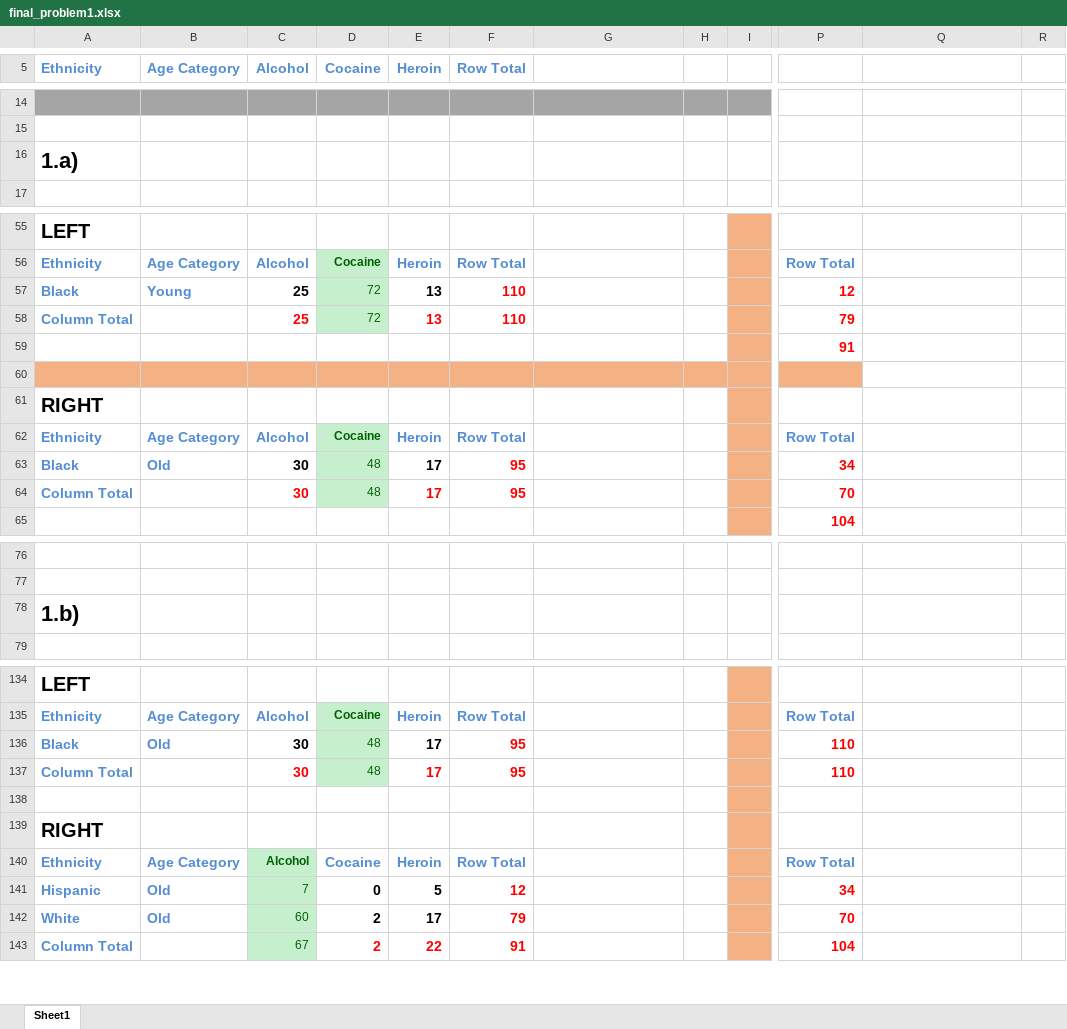
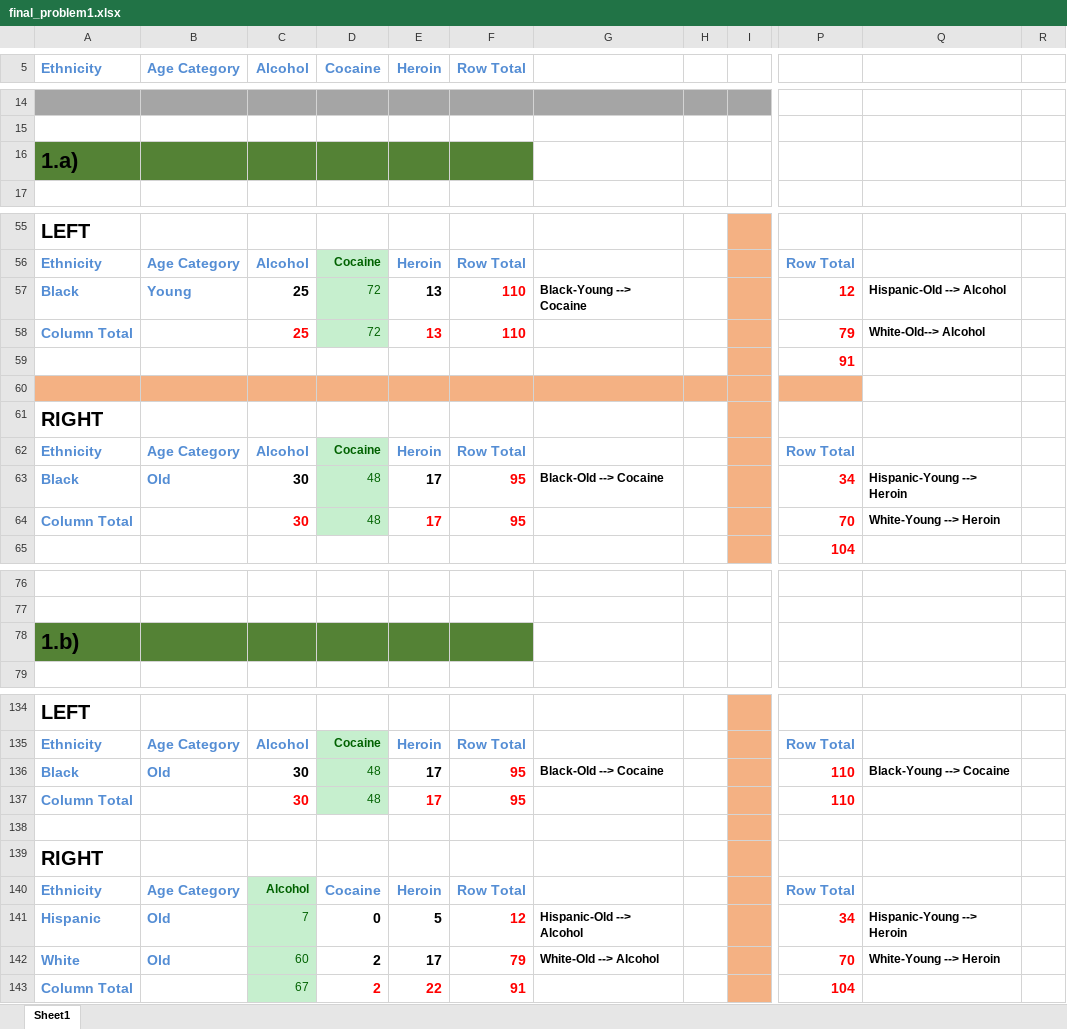
Before and after one commit to WyattBlair77/Stevens, an Excel workbook: CS-513/FinalExam/final_problem1.xlsx, sheet Sheet1, drawn as a sheet; only a part is shown, gaps mark what is left out; values as stored, in another font and other column widths than the file's, no borders; table styles not drawn; the diff covers the shown part only; the diff names each change by its address in the sheet, - before the commit and + after, or states it on an @@ line.

```diff
--- a/CS-513/FinalExam/final_problem1.xlsx (sheet Sheet1)
+++ b/CS-513/FinalExam/final_problem1.xlsx (sheet Sheet1)
-A16:F16 fill: none
+A16:F16 fill: #548235
-G57: (empty)
+G57: Black-Young --> Cocaine
-Q57: (empty)
+Q57: Hispanic-Old --> Alcohol
-Q58: (empty)
+Q58: White-Old--> Alcohol
-G63: (empty)
+G63: Black-Old --> Cocaine
-Q63: (empty)
+Q63: Hispanic-Young --> Heroin
-Q64: (empty)
+Q64: White-Young --> Heroin
-A78:F78 fill: none
+A78:F78 fill: #548235
-G136: (empty)
+G136: Black-Old --> Cocaine
-Q136: (empty)
+Q136: Black-Young --> Cocaine
-G141: (empty)
+G141: Hispanic-Old --> Alcohol
-Q141: (empty)
+Q141: Hispanic-Young --> Heroin
-G142: (empty)
+G142: White-Old --> Alcohol
-Q142: (empty)
+Q142: White-Young --> Heroin
```
Also changed, not shown: 1 edited cell elsewhere in this sheet, CS-513/FinalExam/final_problem6.xlsx, 5 other files.
